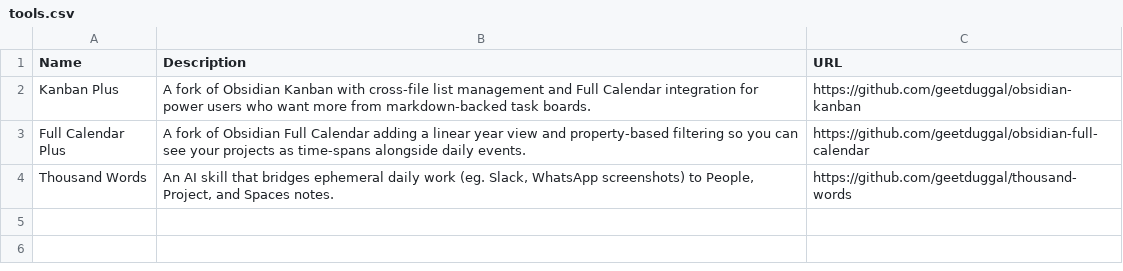
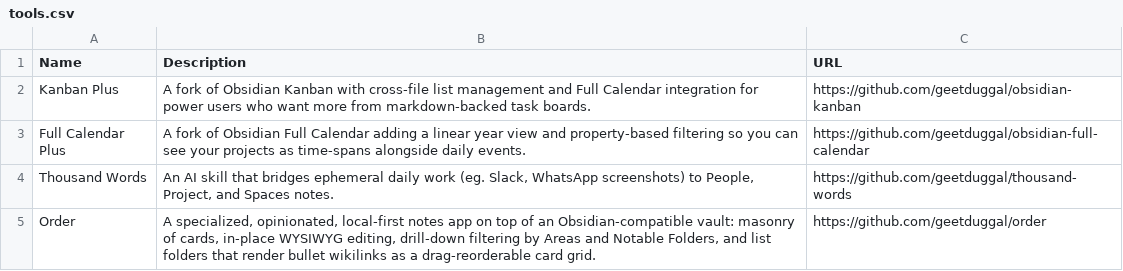
Before and after one commit to geetduggal/geetduggal.github.io, a CSV file: tools.csv, drawn as a sheet.

Commit message:
Add Order to tools

```diff
--- a/tools.csv
+++ b/tools.csv
@@ -4 +4,2 @@ Full Calendar Plus,A fork of Obsidian Full Calendar adding a linear year view an
 Thousand Words,"An AI skill that bridges ephemeral daily work (eg. Slack, WhatsApp screenshots) to People, Project, and Spaces notes.",https://github.com/geetduggal/thousand-words
+Order,"A specialized, opinionated, local-first notes app on top of an Obsidian-compatible vault: masonry of cards, in-place WYSIWYG editing, drill-down filtering by Areas and Notable Folders, and list folders that render bullet wikilinks as a drag-reorderable card grid.",https://github.com/geetduggal/order
```
Also changed, not shown: 1 other file.
